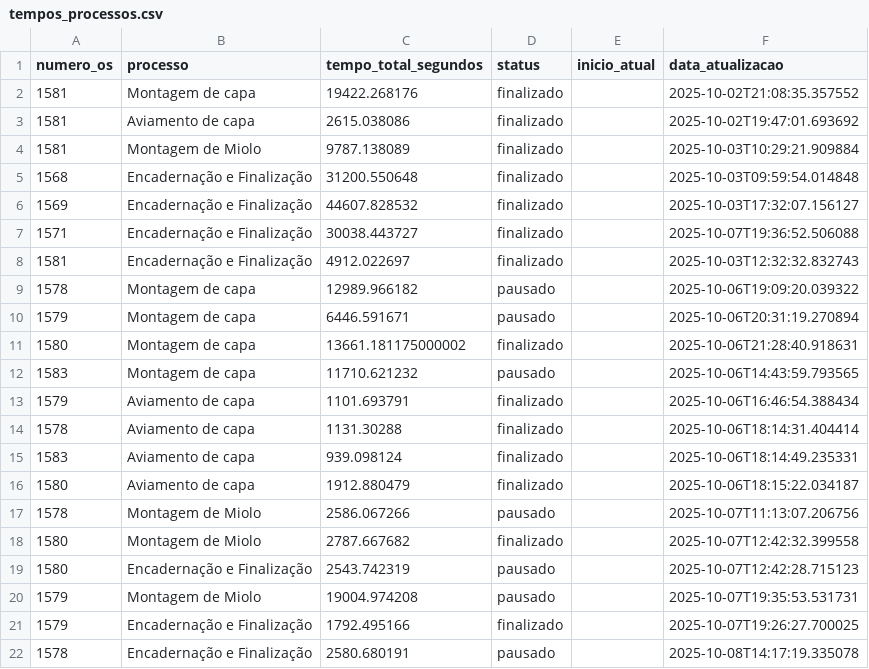
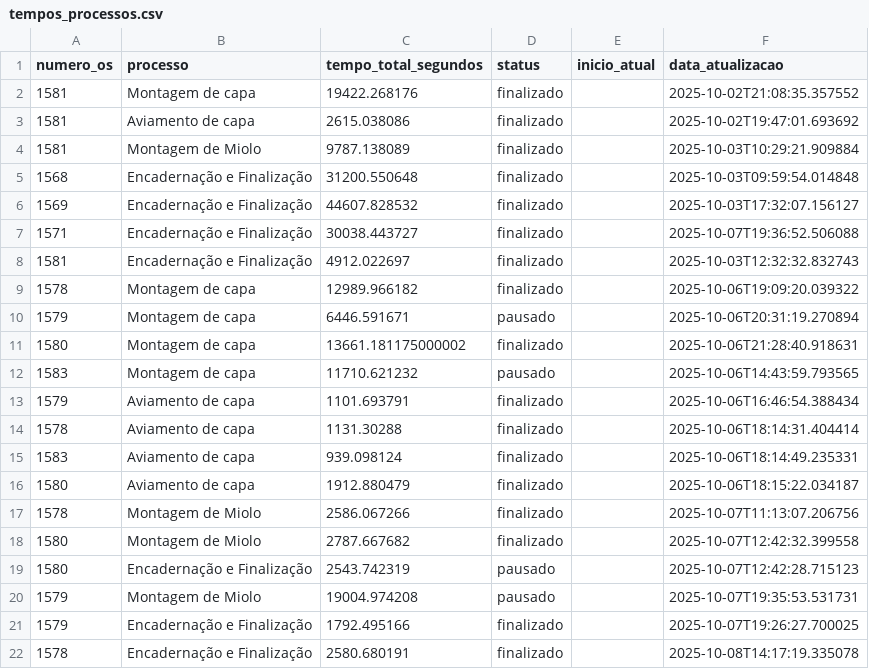
Before and after one commit to controleciceropapelaria-design/sistema-apontamento-tempos, a CSV file: tempos_processos.csv, drawn as a sheet.

Commit message:
Tempos atualizados - 08/10/2025 14:19

```diff
--- a/tempos_processos.csv
+++ b/tempos_processos.csv
@@ -8,3 +8,3 @@ numero_os,processo,tempo_total_segundos,status,inicio_atual,data_atualizacao
 1581,Encadernação e Finalização,4912.022697,finalizado,,2025-10-03T12:32:32.832743
-1578,Montagem de capa,12989.966182,pausado,,2025-10-06T19:09:20.039322
+1578,Montagem de capa,12989.966182,finalizado,,2025-10-06T19:09:20.039322
 1579,Montagem de capa,6446.591671,pausado,,2025-10-06T20:31:19.270894
@@ -16,3 +16,3 @@ numero_os,processo,tempo_total_segundos,status,inicio_atual,data_atualizacao
 1580,Aviamento de capa,1912.880479,finalizado,,2025-10-06T18:15:22.034187
-1578,Montagem de Miolo,2586.067266,pausado,,2025-10-07T11:13:07.206756
+1578,Montagem de Miolo,2586.067266,finalizado,,2025-10-07T11:13:07.206756
 1580,Montagem de Miolo,2787.667682,finalizado,,2025-10-07T12:42:32.399558
@@ -21,2 +21,2 @@ numero_os,processo,tempo_total_segundos,status,inicio_atual,data_atualizacao
 1579,Encadernação e Finalização,1792.495166,finalizado,,2025-10-07T19:26:27.700025
-1578,Encadernação e Finalização,2580.680191,pausado,,2025-10-08T14:17:19.335078
+1578,Encadernação e Finalização,2580.680191,finalizado,,2025-10-08T14:17:19.335078
```
